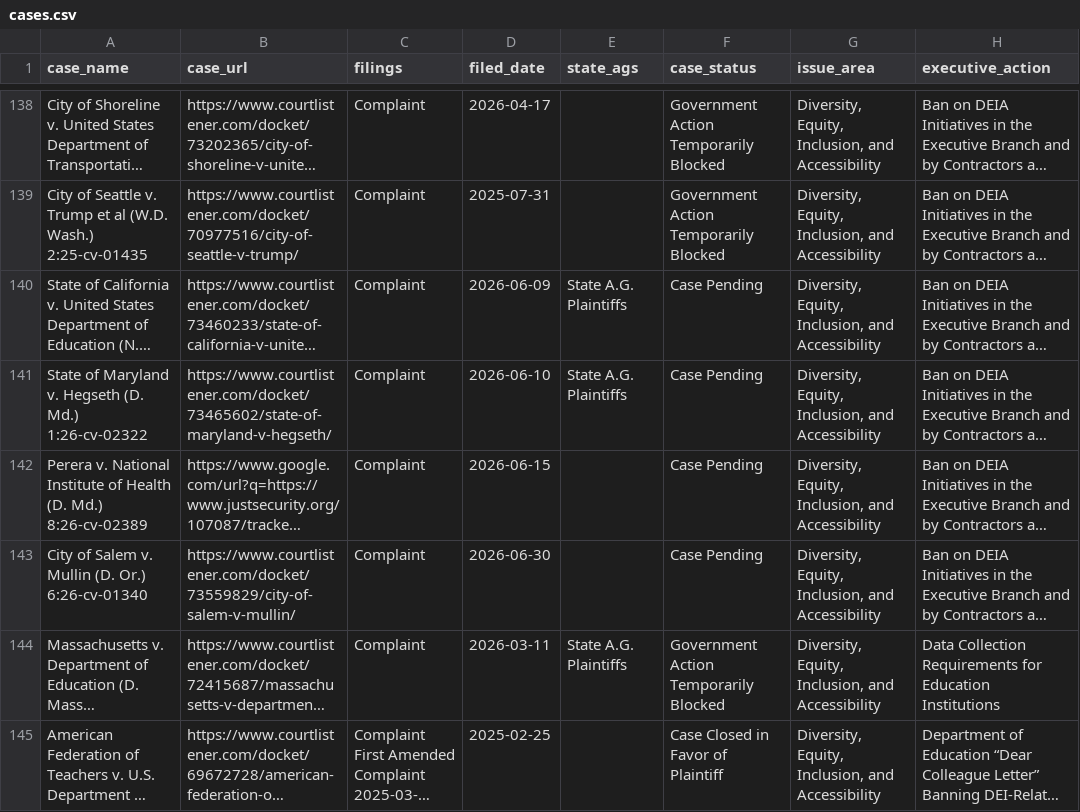
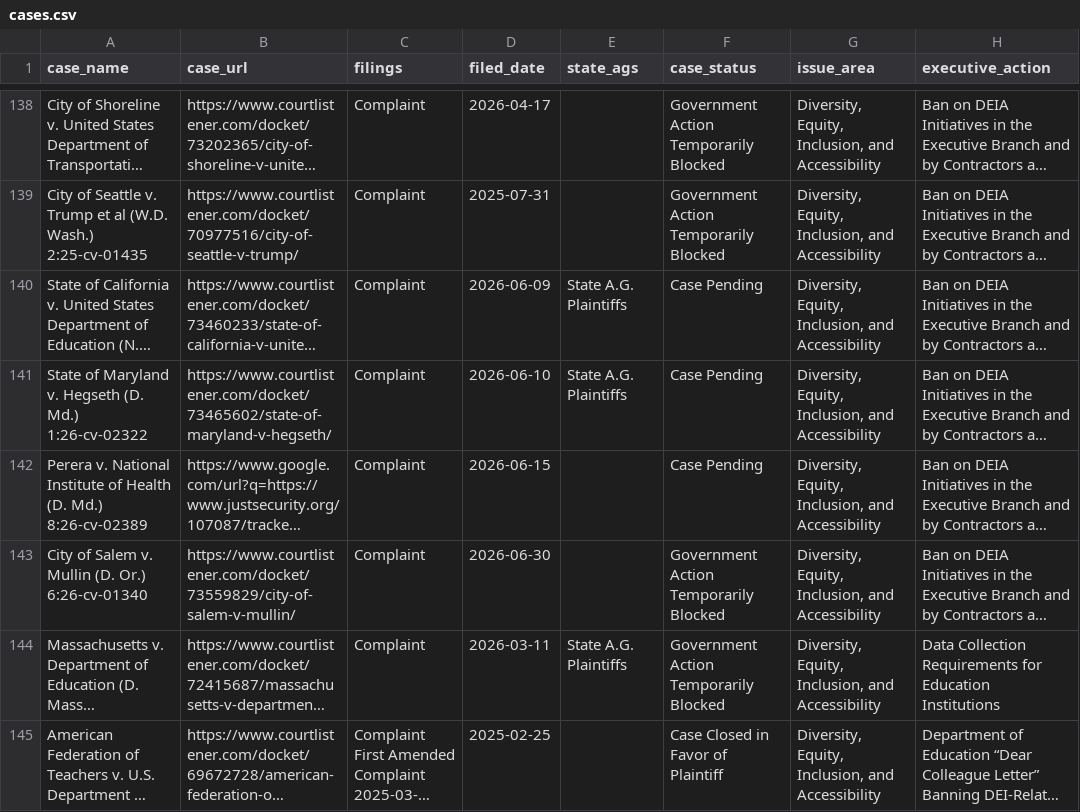
Before and after one commit to thecarsun/LC-TAA, a CSV file: data/processed/cases.csv, drawn as a sheet; only a part is shown, gaps mark what is left out; long unchanged cells end in …; the diff names each change by its address in the sheet, - before the commit and + after, or states it on an @@ line.

Commit message:
Automated data update Sat 08/22/2026

```diff
--- a/data/processed/cases.csv
+++ b/data/processed/cases.csv
-F143 (case_status): Case Pending
+F143 (case_status): Government Action Temporarily Blocked
```
Also changed, not shown: 1 other file.
